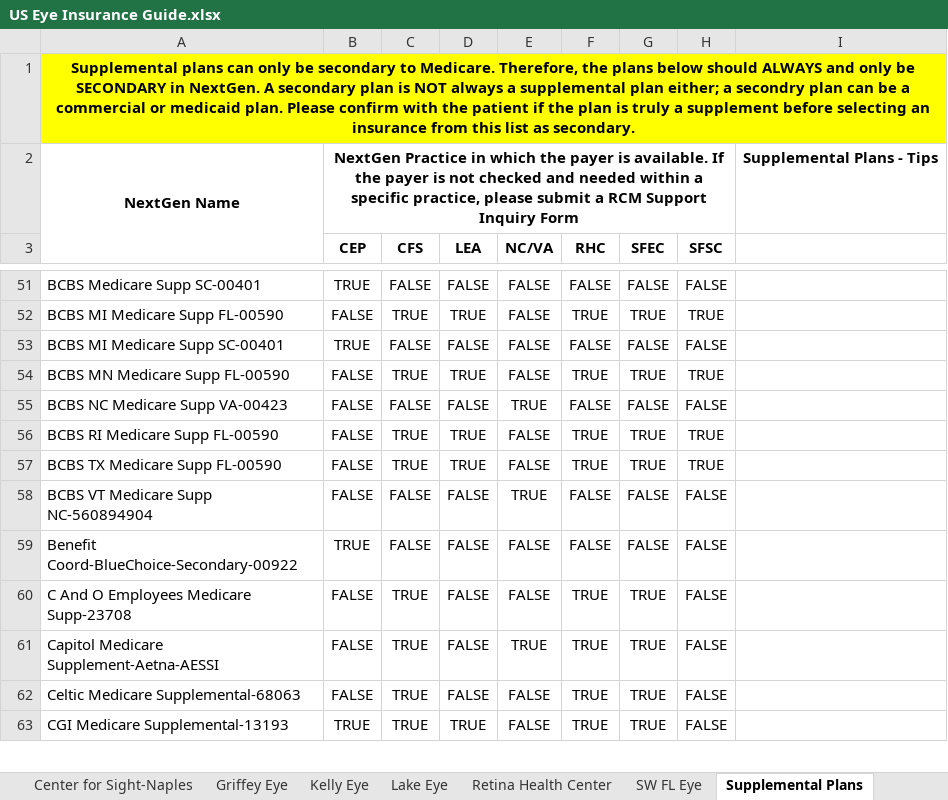
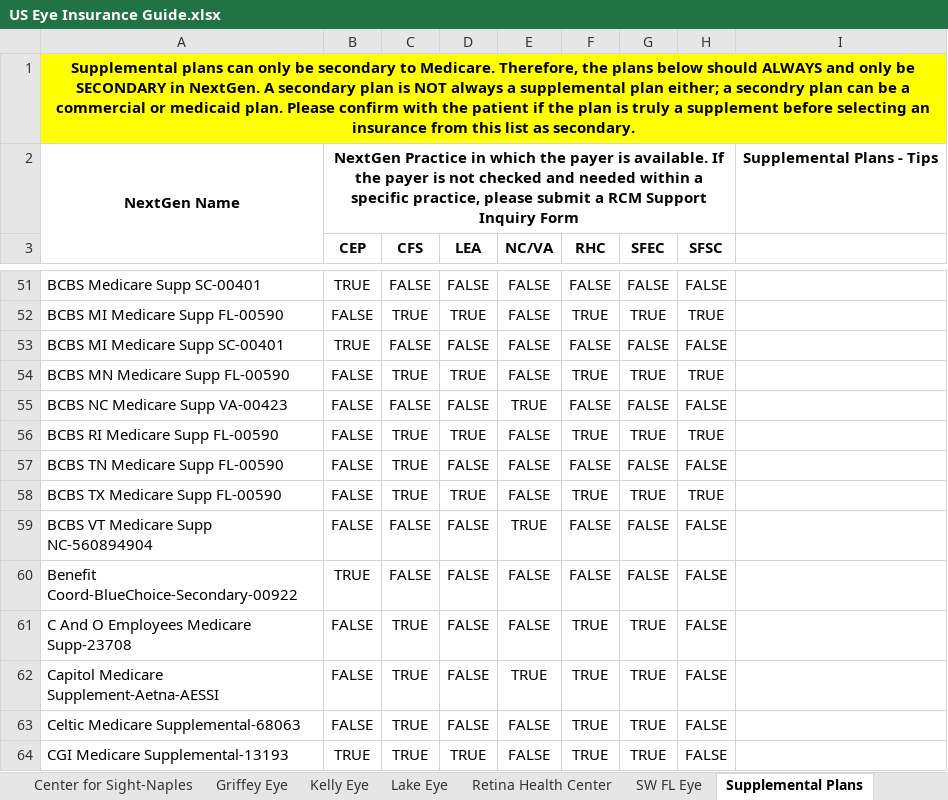
Before and after one commit to wak1616/PAC, an Excel workbook: US Eye Insurance Guide.xlsx, sheet Supplemental Plans, drawn as a sheet; only a part is shown, gaps mark what is left out; values as stored, in another font and other column widths than the file's, no borders; the diff names each change by its address in the sheet, - before the commit and + after, or states it on an @@ line.

```diff
--- a/US Eye Insurance Guide.xlsx (sheet Supplemental Plans)
+++ b/US Eye Insurance Guide.xlsx (sheet Supplemental Plans)
+row 57: BCBS TN Medicare Supp FL-00590 | FALSE | TRUE | FALSE | FALSE | FALSE | FALSE | FALSE
```
Also changed, not shown: sheet Center for Sight, sheet Carolina Eye, sheet Albemarle Eye.
